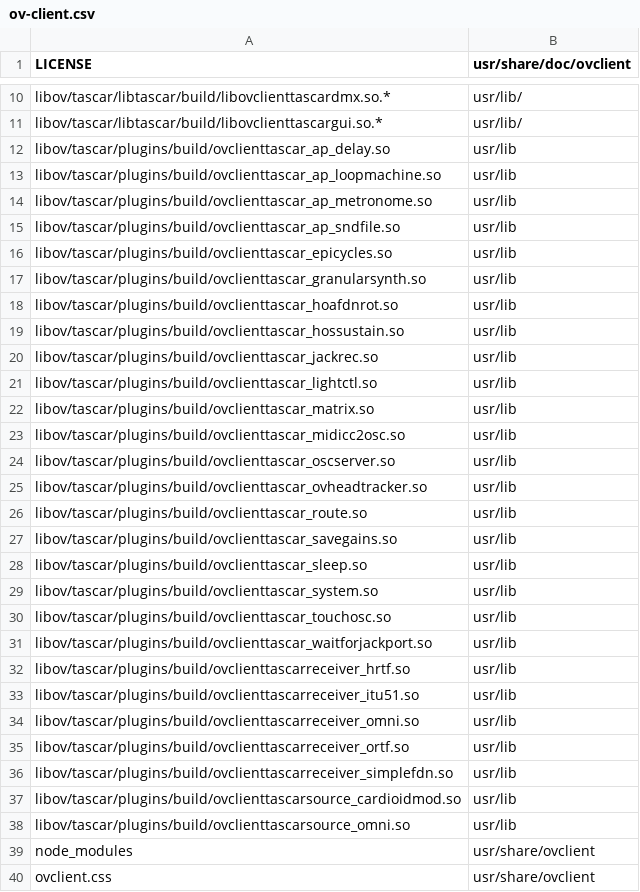
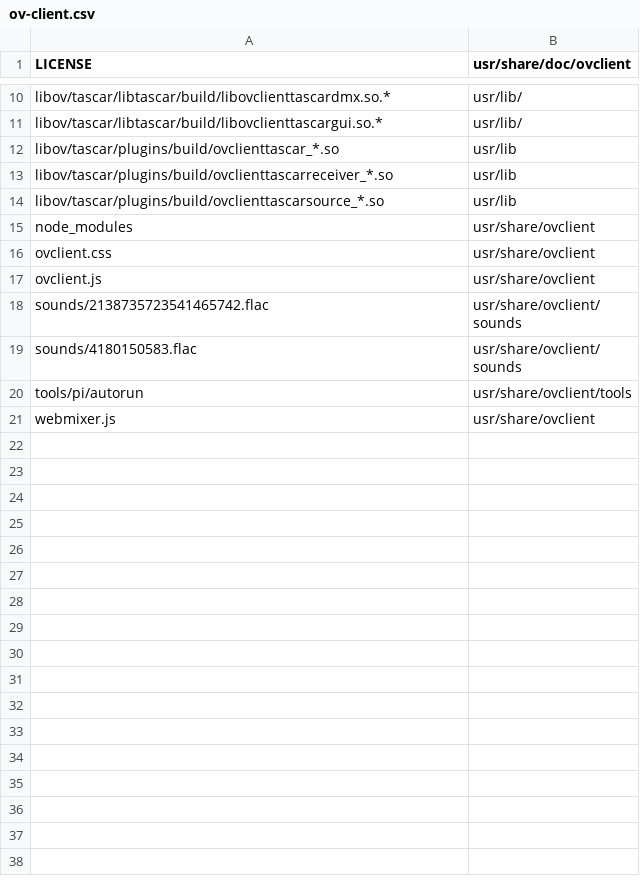
Before and after one commit to gisogrimm/ov-client, a CSV file: packaging/deb/ov-client.csv, drawn as a sheet; only a part is shown, gaps mark what is left out; the shorter side is filled out with more unchanged rows.

Commit message:
pack all compiled plugins

```diff
--- a/packaging/deb/ov-client.csv
+++ b/packaging/deb/ov-client.csv
@@ -11,29 +11,5 @@ libov/tascar/libtascar/build/libovclienttascardmx.so.*,usr/lib/
 libov/tascar/libtascar/build/libovclienttascargui.so.*,usr/lib/
-libov/tascar/plugins/build/ovclienttascar_ap_delay.so,usr/lib
-libov/tascar/plugins/build/ovclienttascar_ap_loopmachine.so,usr/lib
-libov/tascar/plugins/build/ovclienttascar_ap_metronome.so,usr/lib
-libov/tascar/plugins/build/ovclienttascar_ap_sndfile.so,usr/lib
-libov/tascar/plugins/build/ovclienttascar_epicycles.so,usr/lib
-libov/tascar/plugins/build/ovclienttascar_granularsynth.so,usr/lib
-libov/tascar/plugins/build/ovclienttascar_hoafdnrot.so,usr/lib
-libov/tascar/plugins/build/ovclienttascar_hossustain.so,usr/lib
-libov/tascar/plugins/build/ovclienttascar_jackrec.so,usr/lib
-libov/tascar/plugins/build/ovclienttascar_lightctl.so,usr/lib
-libov/tascar/plugins/build/ovclienttascar_matrix.so,usr/lib
-libov/tascar/plugins/build/ovclienttascar_midicc2osc.so,usr/lib
-libov/tascar/plugins/build/ovclienttascar_oscserver.so,usr/lib
-libov/tascar/plugins/build/ovclienttascar_ovheadtracker.so,usr/lib
-libov/tascar/plugins/build/ovclienttascar_route.so,usr/lib
-libov/tascar/plugins/build/ovclienttascar_savegains.so,usr/lib
-libov/tascar/plugins/build/ovclienttascar_sleep.so,usr/lib
-libov/tascar/plugins/build/ovclienttascar_system.so,usr/lib
-libov/tascar/plugins/build/ovclienttascar_touchosc.so,usr/lib
-libov/tascar/plugins/build/ovclienttascar_waitforjackport.so,usr/lib
-libov/tascar/plugins/build/ovclienttascarreceiver_hrtf.so,usr/lib
-libov/tascar/plugins/build/ovclienttascarreceiver_itu51.so,usr/lib
-libov/tascar/plugins/build/ovclienttascarreceiver_omni.so,usr/lib
-libov/tascar/plugins/build/ovclienttascarreceiver_ortf.so,usr/lib
-libov/tascar/plugins/build/ovclienttascarreceiver_simplefdn.so,usr/lib
-libov/tascar/plugins/build/ovclienttascarsource_cardioidmod.so,usr/lib
-libov/tascar/plugins/build/ovclienttascarsource_omni.so,usr/lib
+libov/tascar/plugins/build/ovclienttascar_*.so,usr/lib
+libov/tascar/plugins/build/ovclienttascarreceiver_*.so,usr/lib
+libov/tascar/plugins/build/ovclienttascarsource_*.so,usr/lib
 node_modules,usr/share/ovclient
```
